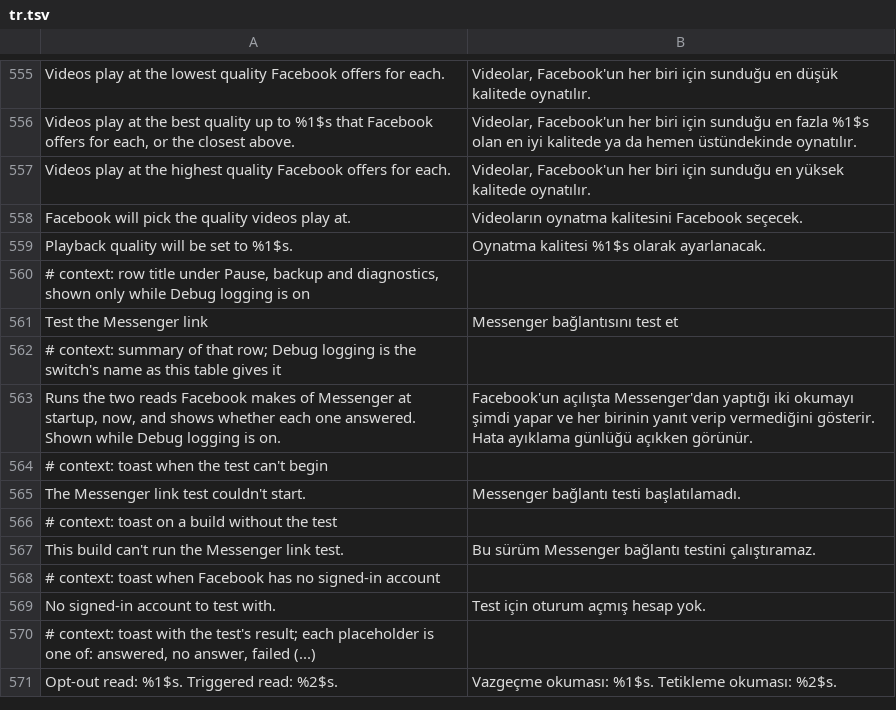
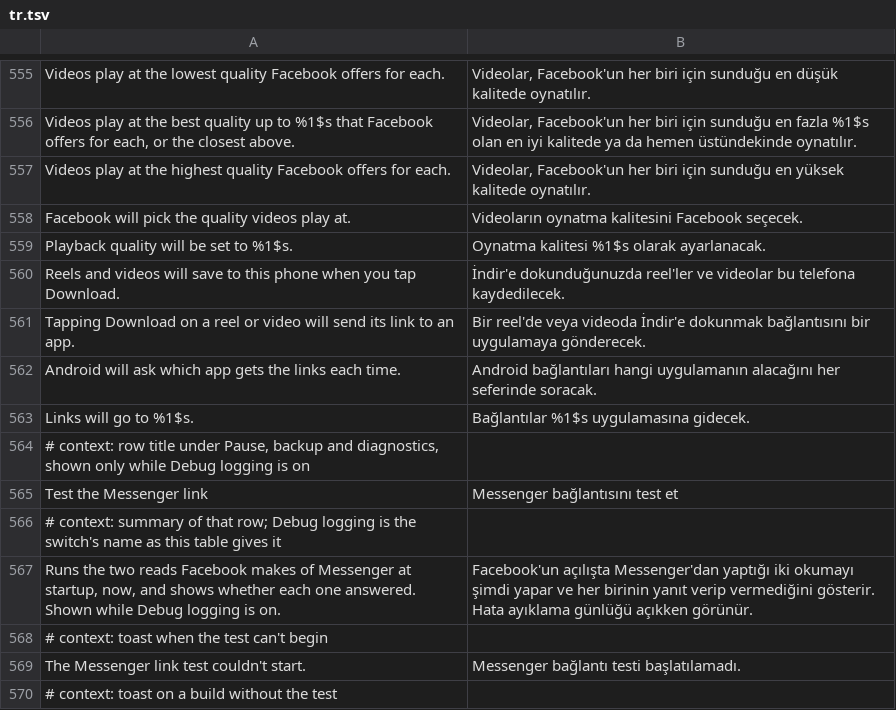
Before and after one commit to SA-SUJON/HushFacebook, a TSV file: extensions/shared/library/src/main/l10n/tr.tsv, drawn as a sheet; only a part is shown, gaps mark what is left out; the shorter side is filled out with more unchanged rows.

Commit message:
feat(settings): carry the download action and the send-to app in settings files
An export and import on a new phone lost When you tap Download and App to
send to, since SettingsBackup.VALUES didn't hold them. Both now go out and
come back like the other values:

- the action as its new SendLink.Action fileValue ("save" or "send"),
- the app as the package links really go to, or blank for Android's
  chooser (SendLink.fileApp), so a saved name with spaces round it or one
  that isn't a package name exports as what it already did.

An action that isn't one of the two, or an app that isn't blank or one
package name as it stands, refuses the whole file with Reason.VALUE, and
the refusal names the setting, not what the file held. The preview, the
toast and a preview kept across a rebuild carry both, with a sentence each
in all five languages.

SettingsBackupTest: the two keys leave VALUES_STAY_OUT and join the expected
VALUES list, since the format now carries them (that list is the registry
the test keeps on purpose). New cases cover the clean-install round trip,
the refusals, older files and the saved preview state.

Refs #41

```diff
--- a/extensions/shared/library/src/main/l10n/tr.tsv
+++ b/extensions/shared/library/src/main/l10n/tr.tsv
@@ -559,2 +559,6 @@ Facebook will pick the quality videos play at.	Videoların oynatma kalitesini Fa
 Playback quality will be set to %1$s.	Oynatma kalitesi %1$s olarak ayarlanacak.
+Reels and videos will save to this phone when you tap Download.	İndir'e dokunduğunuzda reel'ler ve videolar bu telefona kaydedilecek.
+Tapping Download on a reel or video will send its link to an app.	Bir reel'de veya videoda İndir'e dokunmak bağlantısını bir uygulamaya gönderecek.
+Android will ask which app gets the links each time.	Android bağlantıları hangi uygulamanın alacağını her seferinde soracak.
+Links will go to %1$s.	Bağlantılar %1$s uygulamasına gidecek.
 # context: row title under Pause, backup and diagnostics, shown only while Debug logging is on
```
Also changed, not shown: extensions/shared/library/src/main/l10n/de.tsv, extensions/shared/library/src/main/l10n/es.tsv, 9 other files.
